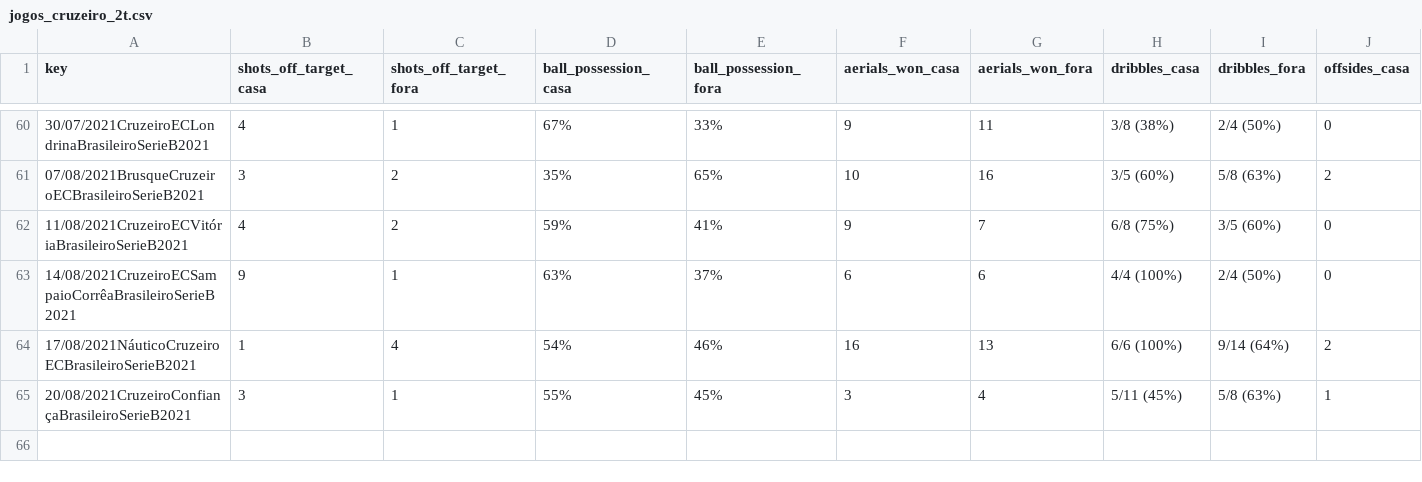
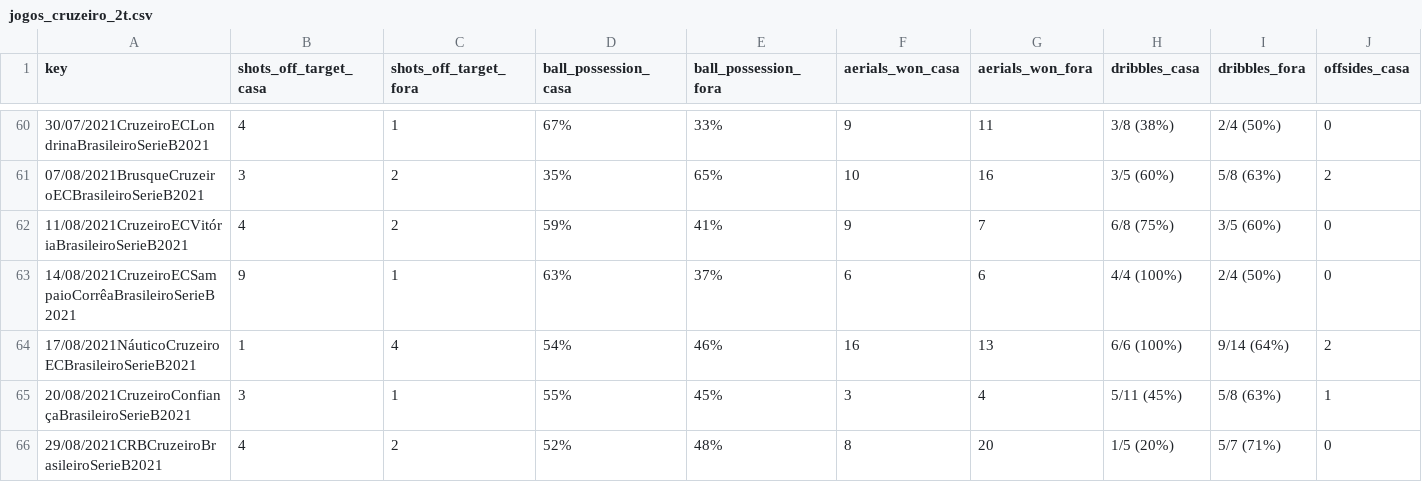
Before and after one commit to otavio-s-s/CruzeiroData, a CSV file: jogos_cruzeiro_2t.csv, drawn as a sheet; only a part is shown, gaps mark what is left out; rows hold the shown columns only; the diff names each change by its address in the sheet, - before the commit and + after, or states it on an @@ line.

Commit message:
Automated update 2021-09-06 10:16:12.557969

```diff
--- a/jogos_cruzeiro_2t.csv
+++ b/jogos_cruzeiro_2t.csv
+row 66: 29/08/2021CRBCruzeiroBrasileiroSerieB2021 | 4 | 2 | 52% | 48% | 8 | 20 | 1/5 (20%) | 5/7 (71%) | 0
```
